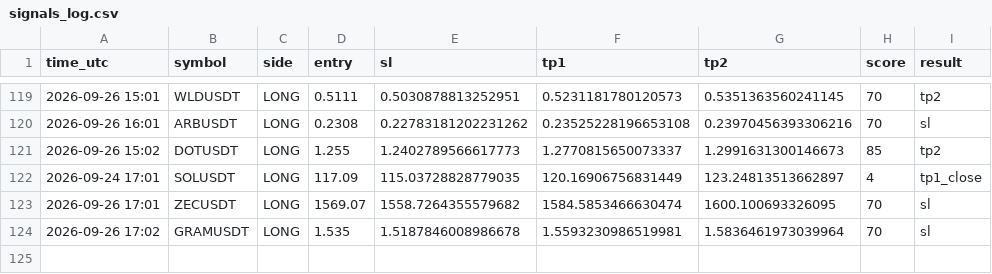
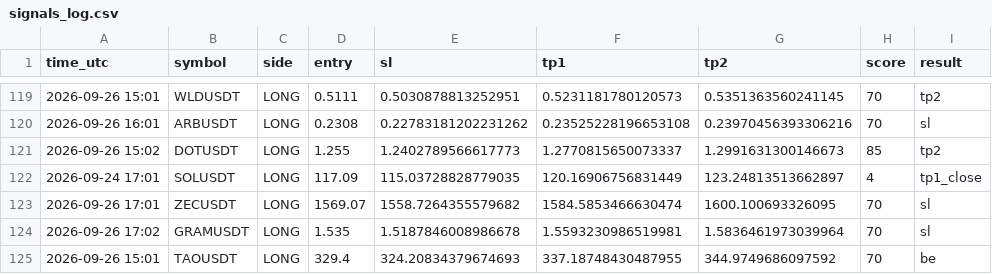
Before and after one commit to earnmoneyeasly/signal-bot, a CSV file: signals_log.csv, drawn as a sheet; only a part is shown, gaps mark what is left out.

```diff
--- a/signals_log.csv
+++ b/signals_log.csv
@@ -124 +124,2 @@ time_utc,symbol,side,entry,sl,tp1,tp2,score,result
 2026-09-26 17:02,GRAMUSDT,LONG,1.535,1.5187846008986678,1.5593230986519981,1.5836461973039964,70,sl
+2026-09-26 15:01,TAOUSDT,LONG,329.4,324.20834379674693,337.18748430487955,344.9749686097592,70,be
```
Also changed, not shown: 2 other files.
